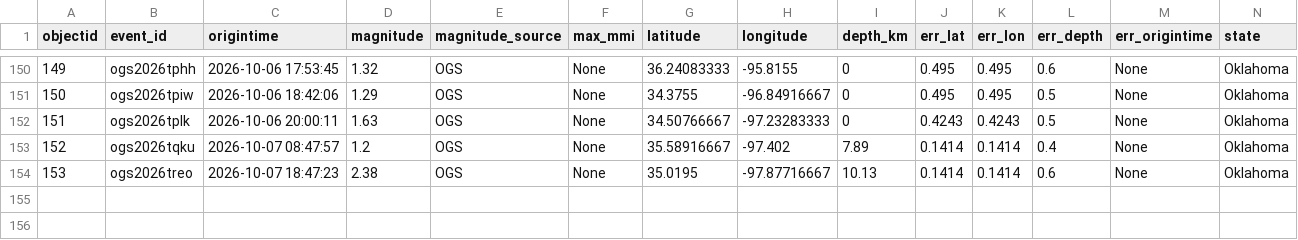
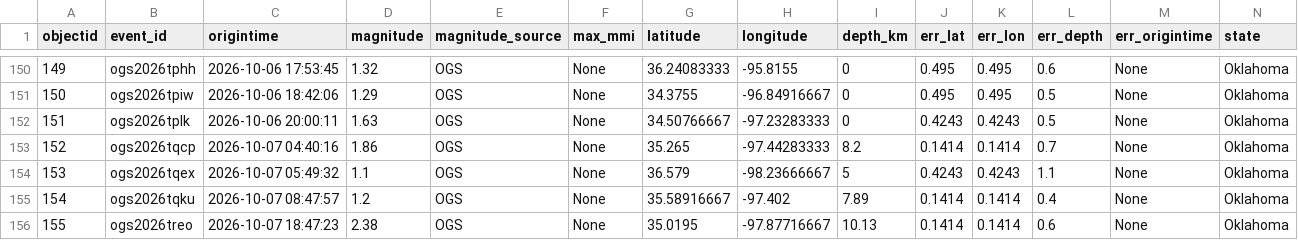
Before and after one commit to Hy-X/OGS_Catalog_Update, a CSV file: ogs_events_past_30days.csv, drawn as a sheet; only a part is shown, gaps mark what is left out; addresses are those after the commit; rows hold the shown columns only; the diff names each change by its address in the sheet, - before the commit and + after, or states it on an @@ line.

```diff
--- a/ogs_events_past_30days.csv
+++ b/ogs_events_past_30days.csv
+row 153: 152 | ogs2026tqcp | 2026-10-07 04:40:16 | 1.86 | OGS | None | 35.265 | -97.44283333 | 8.2 | 0.1414 | 0.1414 | 0.7 | None | Oklahoma
+row 154: 153 | ogs2026tqex | 2026-10-07 05:49:32 | 1.1 | OGS | None | 36.579 | -98.23666667 | 5 | 0.4243 | 0.4243 | 1.1 | None | Oklahoma
@@ column A (objectid) renumbered from row 155 down @@
```
Also changed, not shown: ogs_events_past_1days.csv, ogs_events_past_7days.csv, 1 other file.
